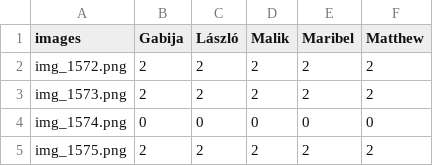
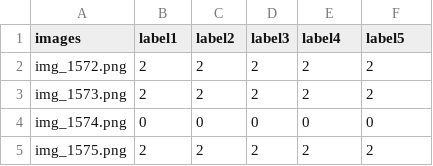
Before and after one commit to YCL92/2025-FYP-Assignment, a CSV file: result/result.csv, drawn as a sheet; only a part is shown.

Commit message:
simplify labels and save grayscale imgs to different folder

```diff
--- a/result/result.csv
+++ b/result/result.csv
@@ -1,2 +1,2 @@
-images,Gabija,László,Malik,Maribel,Matthew
+images,label1,label2,label3,label4,label5
 img_1572.png,2,2,2,2,2
```
Also changed, not shown: 1 other file.
